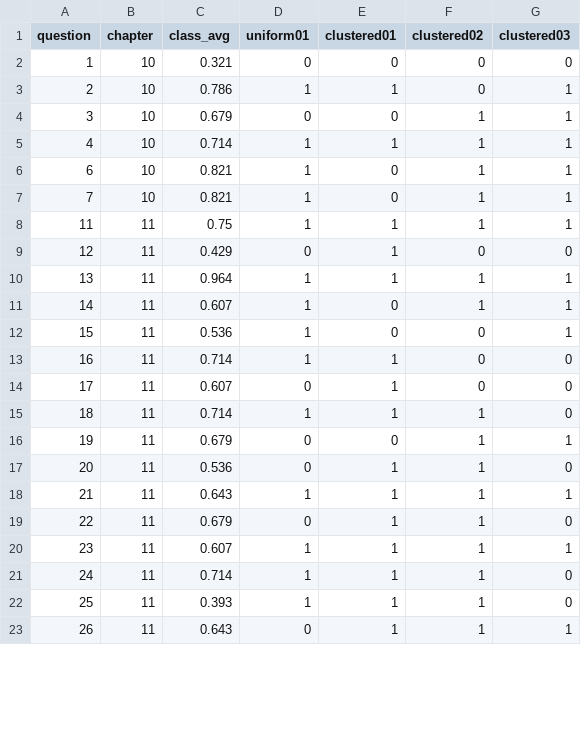
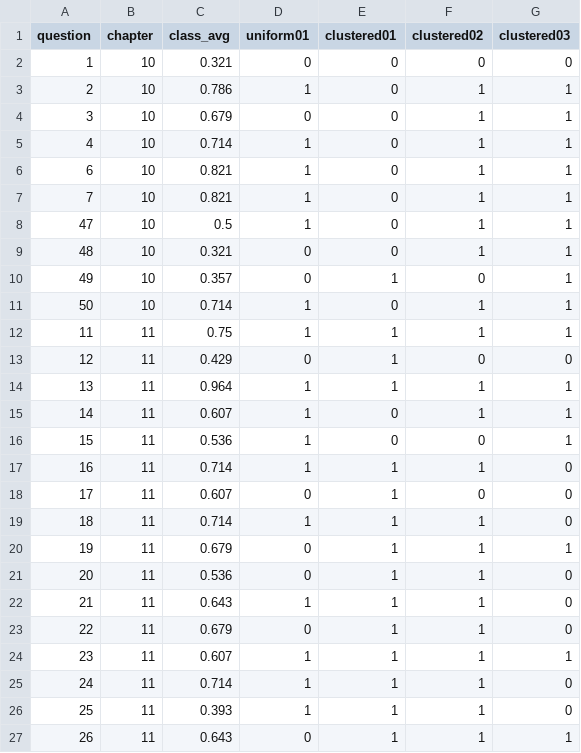
Before and after one commit to paleomitchelljs/fs110, a CSV file: exam/example_students.csv, drawn as a sheet; only a part is shown; the diff covers the shown part only.

```diff
--- a/exam/example_students.csv
+++ b/exam/example_students.csv
@@ -2,7 +2,11 @@ question,chapter,class_avg,uniform01,clustered01,clustered02,clustered03
 1,10,0.321,0,0,0,0
-2,10,0.786,1,1,0,1
+2,10,0.786,1,0,1,1
 3,10,0.679,0,0,1,1
-4,10,0.714,1,1,1,1
+4,10,0.714,1,0,1,1
 6,10,0.821,1,0,1,1
 7,10,0.821,1,0,1,1
+47,10,0.5,1,0,1,1
+48,10,0.321,0,0,1,1
+49,10,0.357,0,1,0,1
+50,10,0.714,1,0,1,1
 11,11,0.75,1,1,1,1
@@ -12,8 +16,8 @@ question,chapter,class_avg,uniform01,clustered01,clustered02,clustered03
 15,11,0.536,1,0,0,1
-16,11,0.714,1,1,0,0
+16,11,0.714,1,1,1,0
 17,11,0.607,0,1,0,0
 18,11,0.714,1,1,1,0
-19,11,0.679,0,0,1,1
+19,11,0.679,0,1,1,1
 20,11,0.536,0,1,1,0
-21,11,0.643,1,1,1,1
+21,11,0.643,1,1,1,0
 22,11,0.679,0,1,1,0
```
Also changed, not shown: 2 added rows, 3 removed rows, 4 moved rows and 3 edited cells elsewhere in this file, 5 other files.
